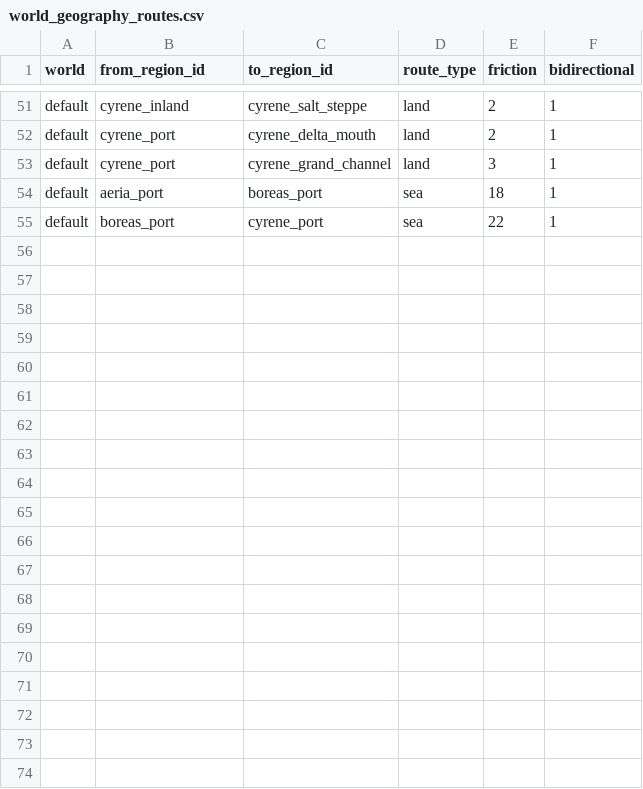
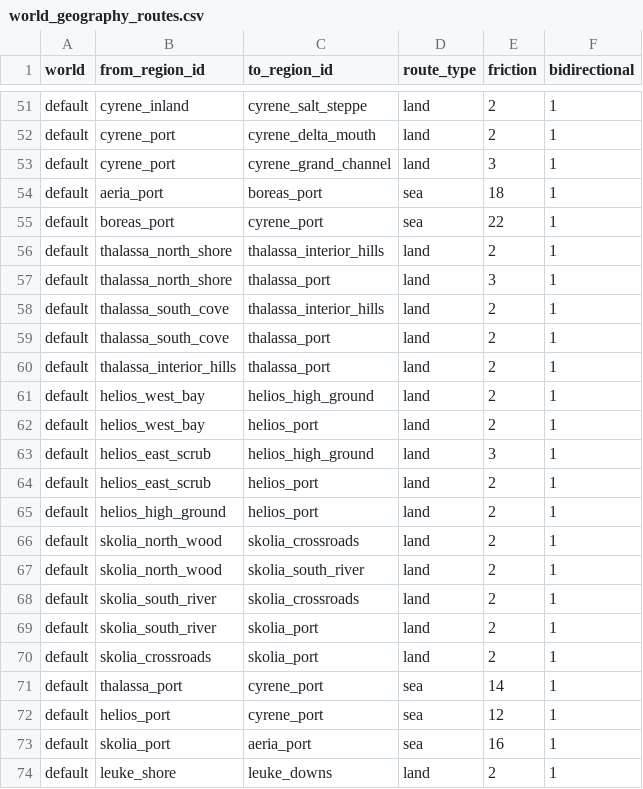
Before and after one commit to bwalko/Progen-E, a CSV file: config/world_geography_routes.csv, drawn as a sheet; only a part is shown, gaps mark what is left out; the diff covers the shown part only.

```diff
--- a/config/world_geography_routes.csv
+++ b/config/world_geography_routes.csv
@@ -55 +55,20 @@ default,aeria_port,boreas_port,sea,18,1
 default,boreas_port,cyrene_port,sea,22,1
+default,thalassa_north_shore,thalassa_interior_hills,land,2,1
+default,thalassa_north_shore,thalassa_port,land,3,1
+default,thalassa_south_cove,thalassa_interior_hills,land,2,1
+default,thalassa_south_cove,thalassa_port,land,2,1
+default,thalassa_interior_hills,thalassa_port,land,2,1
+default,helios_west_bay,helios_high_ground,land,2,1
+default,helios_west_bay,helios_port,land,2,1
+default,helios_east_scrub,helios_high_ground,land,3,1
+default,helios_east_scrub,helios_port,land,2,1
+default,helios_high_ground,helios_port,land,2,1
+default,skolia_north_wood,skolia_crossroads,land,2,1
+default,skolia_north_wood,skolia_south_river,land,2,1
+default,skolia_south_river,skolia_crossroads,land,2,1
+default,skolia_south_river,skolia_port,land,2,1
+default,skolia_crossroads,skolia_port,land,2,1
+default,thalassa_port,cyrene_port,sea,14,1
+default,helios_port,cyrene_port,sea,12,1
+default,skolia_port,aeria_port,sea,16,1
+default,leuke_shore,leuke_downs,land,2,1
```
Also changed, not shown: 11 added rows elsewhere in this file, config/world_geography_continents.csv, config/world_geography_regions.csv, 3 other files.
